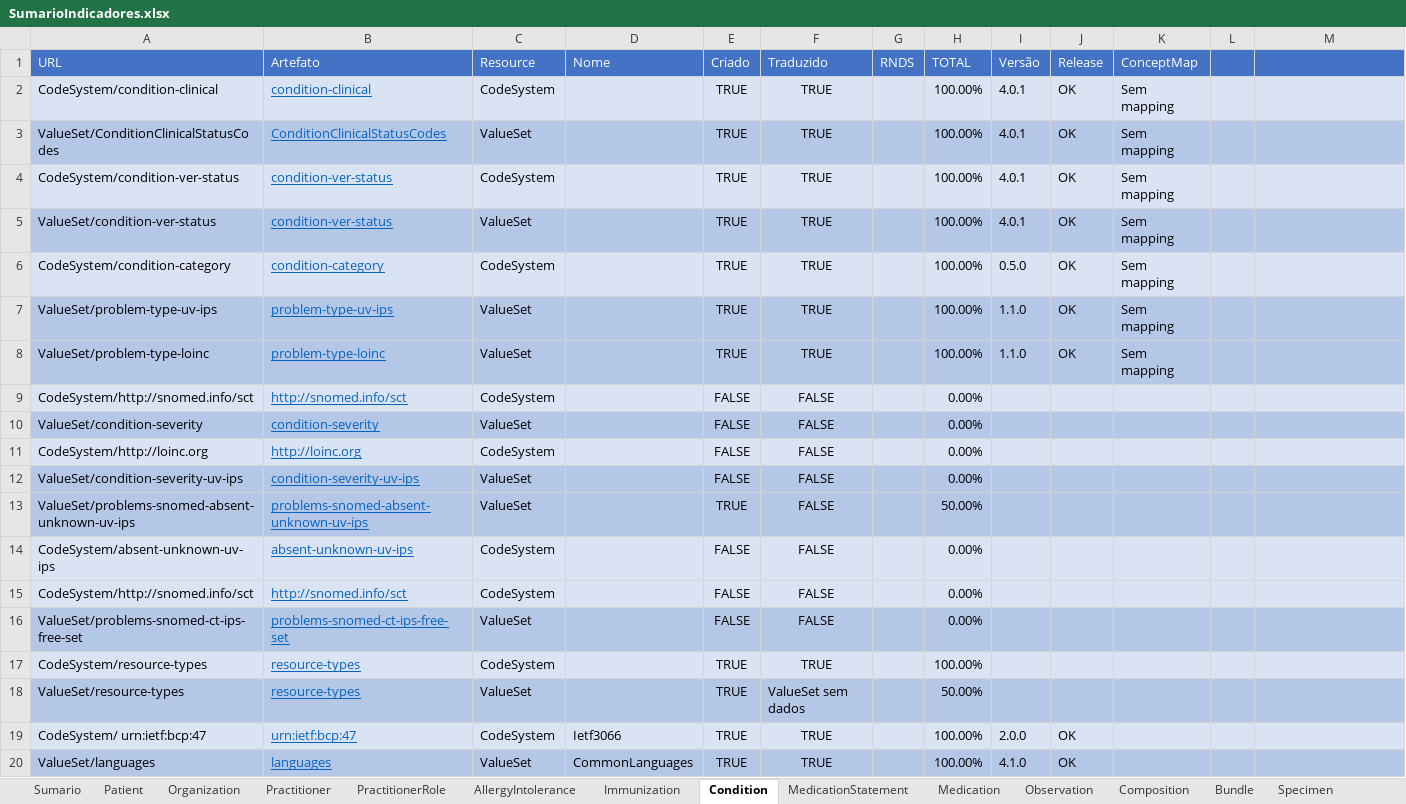
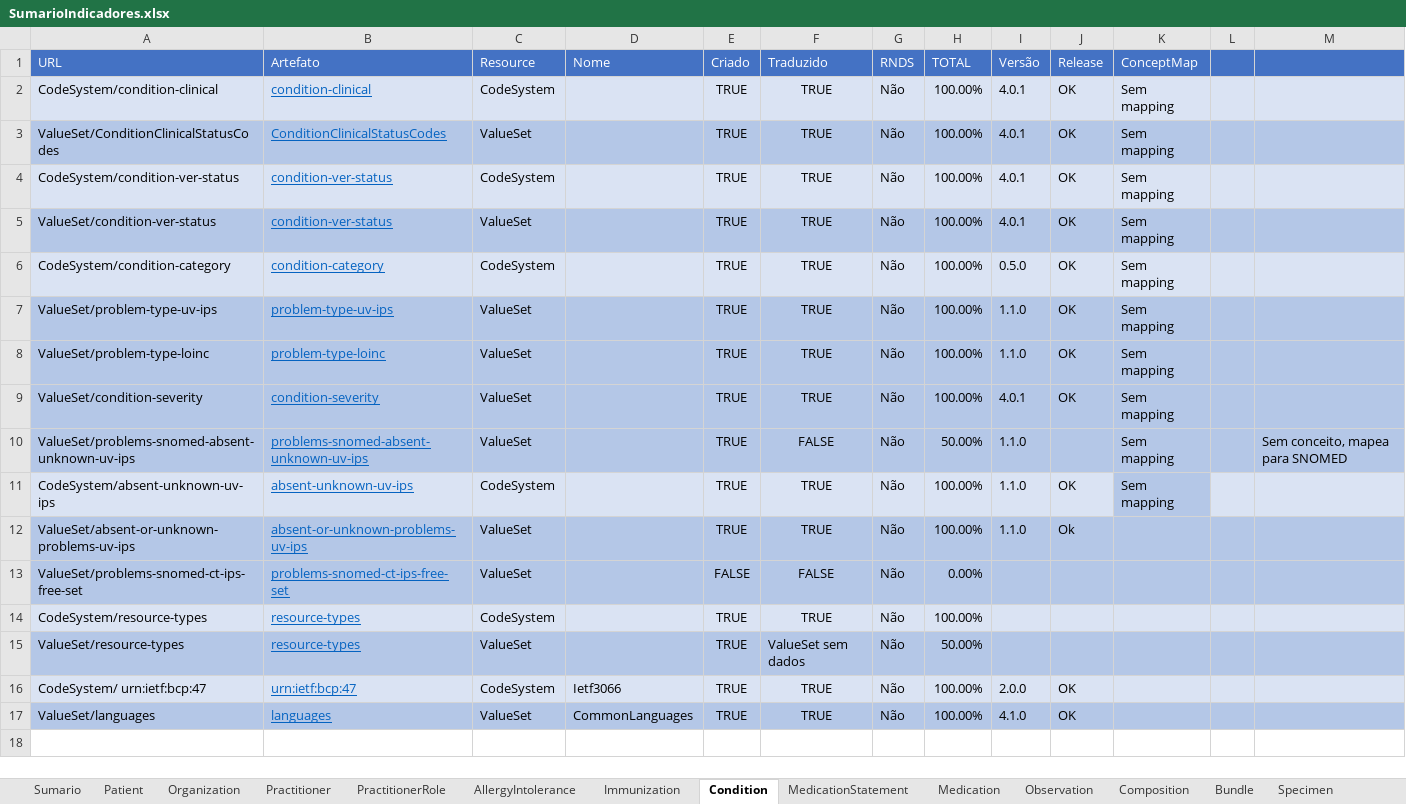
Before and after one commit to moaassis/https-git-codecommit.sa-east-1.amazonaws.com-v1-repos-ips-brasil-documentos, an Excel workbook: Gestão do Projeto/Indicadores/SumarioIndicadores.xlsx, sheet Condition, drawn as a sheet; values as stored, in another font and other column widths than the file's, no borders; removed rows and columns are numbered as before the commit, all else as after; the diff names each change by its address in the sheet, - before the commit and + after, or states it on an @@ line.

Commit message:
Ok

```diff
--- a/Gestão do Projeto/Indicadores/SumarioIndicadores.xlsx (sheet Condition)
+++ b/Gestão do Projeto/Indicadores/SumarioIndicadores.xlsx (sheet Condition)
-G2:G8 (RNDS): (empty)
+G2:G8 (RNDS): Não
-row 9: CodeSystem/http://snomed.info/sct | http://snomed.info/sct | CodeSystem |  | FALSE | FALSE |  | 0.00%
-E9 (Criado): FALSE
+E9 (Criado): TRUE
-F9 (Traduzido): FALSE
+F9 (Traduzido): TRUE
-G9 (RNDS): (empty)
+G9 (RNDS): Não
-H9 (TOTAL): 0.00%
+H9 (TOTAL): 100.00%
-I9 (Versão): (empty)
+I9 (Versão): 4.0.1
-J9 (Release): (empty)
+J9 (Release): OK
-K9 (ConceptMap): (empty)
+K9 (ConceptMap): Sem mapping
-row 11: CodeSystem/http://loinc.org | http://loinc.org | CodeSystem |  | FALSE | FALSE |  | 0.00%
-row 12: ValueSet/condition-severity-uv-ips | condition-severity-uv-ips | ValueSet |  | FALSE | FALSE |  | 0.00%
-G10:G11 (RNDS): (empty)
+G10:G11 (RNDS): Não
-I10:I11 (Versão): (empty)
+I10:I11 (Versão): 1.1.0
-K10:K11 (ConceptMap): (empty)
+K10:K11 (ConceptMap): Sem mapping
-M10: (empty)
+M10: Sem conceito, mapea para SNOMED
-E11 (Criado): FALSE
+E11 (Criado): TRUE
-F11 (Traduzido): FALSE
+F11 (Traduzido): TRUE
-H11 (TOTAL): 0.00%
+H11 (TOTAL): 100.00%
-J11 (Release): (empty)
+J11 (Release): OK
-K11 fill: #DAE3F3
+K11 fill: #B4C7E7
-row 15: CodeSystem/http://snomed.info/sct | http://snomed.info/sct | CodeSystem |  | FALSE | FALSE |  | 0.00%
+row 12: ValueSet/absent-or-unknown-problems-uv-ips | absent-or-unknown-problems-uv-ips | ValueSet |  | TRUE | TRUE | Não | 100.00% | 1.1.0 | Ok
-G13:G17 (RNDS): (empty)
+G13:G17 (RNDS): Não
```
Also changed, not shown: sheet Sumario, formulas that keep their value.
